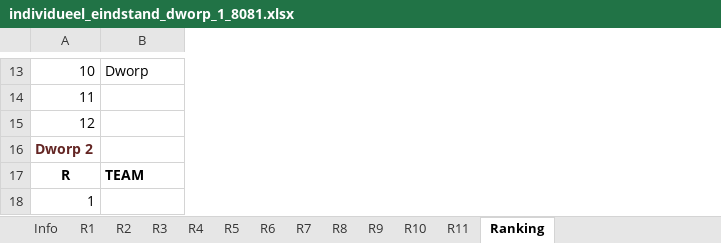
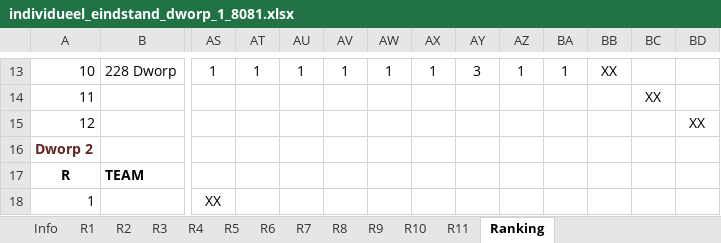
Before and after one commit to erpi/skdworp, an Excel workbook: _data/ni/ni8081/individueel_eindstand_dworp_1_8081.xlsx, sheet Ranking, drawn as a sheet; only a part is shown, gaps mark what is left out; values as stored, in another font and other column widths than the file's, no borders; the diff covers the shown part only; the diff names each change by its address in the sheet, - before the commit and + after, or states it on an @@ line.

```diff
--- a/_data/ni/ni8081/individueel_eindstand_dworp_1_8081.xlsx (sheet Ranking)
+++ b/_data/ni/ni8081/individueel_eindstand_dworp_1_8081.xlsx (sheet Ranking)
+column AS, rows 13-18: 1 |  |  |  |  | XX
+column AT, row 13: 1
+column AU, row 13: 1
+column AV, row 13: 1
+column AW, row 13: 1
+column AX, row 13: 1
+column AY, row 13: 3
+column AZ, row 13: 1
+column BA, row 13: 1
+column BB, row 13: XX
+column BC, row 14: XX
+column BD, row 15: XX
-B13: Dworp
+B13: 228 Dworp
```
Also changed, not shown: 1 added column and 21 edited cells elsewhere in this sheet, sheet Info, sheet R5, formulas that keep their value, 3 other files.
